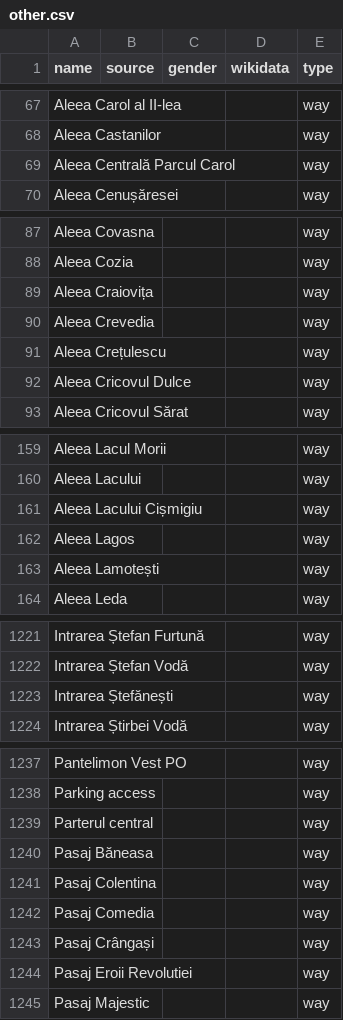
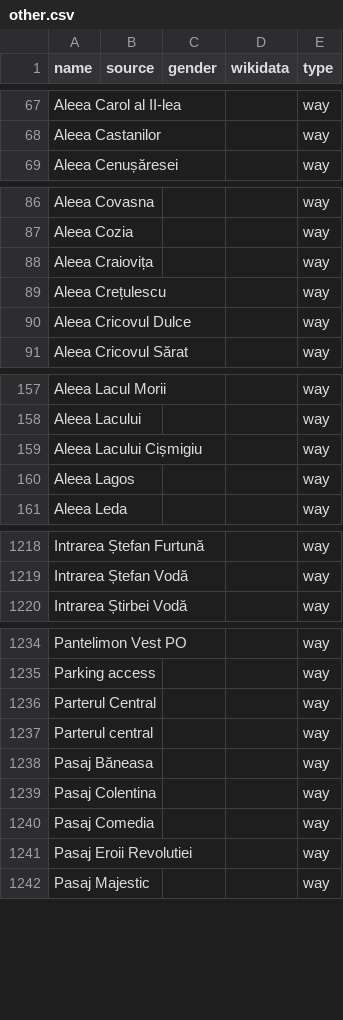
Before and after one commit to EqualStreetNames/equalstreetnames-bucharest, a CSV file: data/other.csv, drawn as a sheet; only a part is shown, gaps mark what is left out; removed rows and columns are numbered as before the commit, all else as after; the diff covers the shown part only; the diff names each change by its address in the sheet, - before the commit and + after, or states it on an @@ line.

```diff
--- a/data/other.csv
+++ b/data/other.csv
-row 69: Aleea Centrală Parcul Carol |  |  |  | way
-row 90: Aleea Crevedia |  |  |  | way
-row 163: Aleea Lamotești |  |  |  | way
-row 1223: Intrarea Ștefănești |  |  |  | way
+row 1236: Parterul Central |  |  |  | way
-row 1243: Pasaj Crângași |  |  |  | way
```
Also changed, not shown: 4 added rows, 3 removed rows and 1 edited cell elsewhere in this file, 3 other files.
